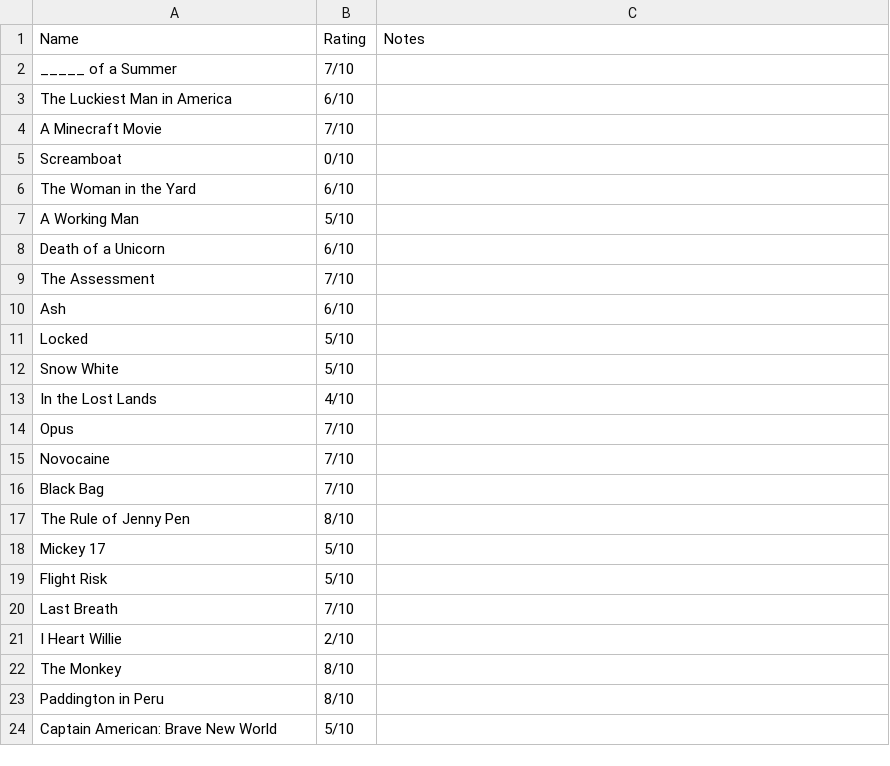
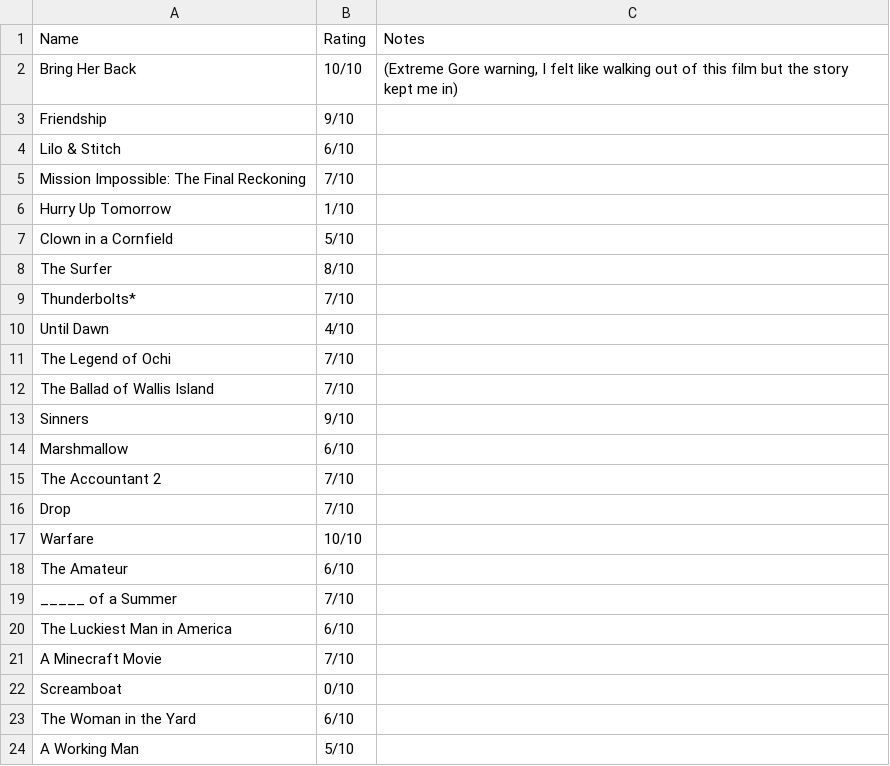
Before and after one commit to Jurassic001/Howland_retirement, a CSV file: data/howland_ratings.csv, drawn as a sheet; only a part is shown; the shorter side is filled out with more unchanged rows.

```diff
--- a/data/howland_ratings.csv
+++ b/data/howland_ratings.csv
@@ -1,2 +1,19 @@
 Name,Rating,Notes
+Bring Her Back,10/10,"(Extreme Gore warning, I felt like walking out of this film but the story kept me in)"
+Friendship,9/10,
+Lilo & Stitch,6/10,
+Mission Impossible: The Final Reckoning,7/10,
+Hurry Up Tomorrow,1/10,
+Clown in a Cornfield,5/10,
+The Surfer,8/10,
+Thunderbolts*,7/10,
+Until Dawn,4/10,
+The Legend of Ochi,7/10,
+The Ballad of Wallis Island,7/10,
+Sinners,9/10,
+Marshmallow,6/10,
+The Accountant 2,7/10,
+Drop,7/10,
+Warfare,10/10,
+The Amateur,6/10,
 _____ of a Summer,7/10,
```
Also changed, not shown: data/compared_ratings.csv, data/popular_ratings.csv, 1 other file.
